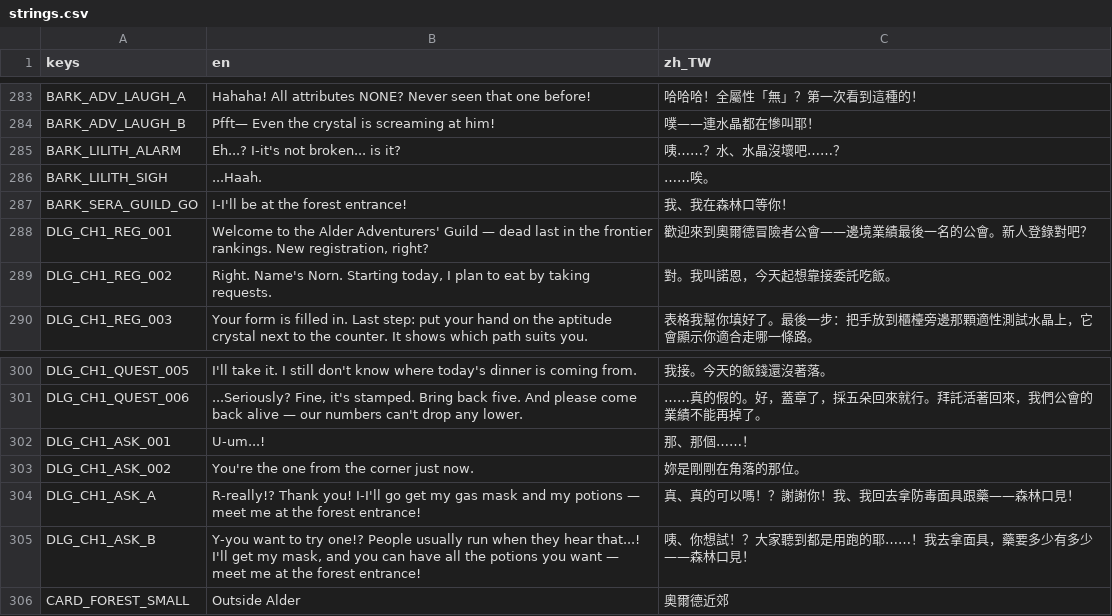
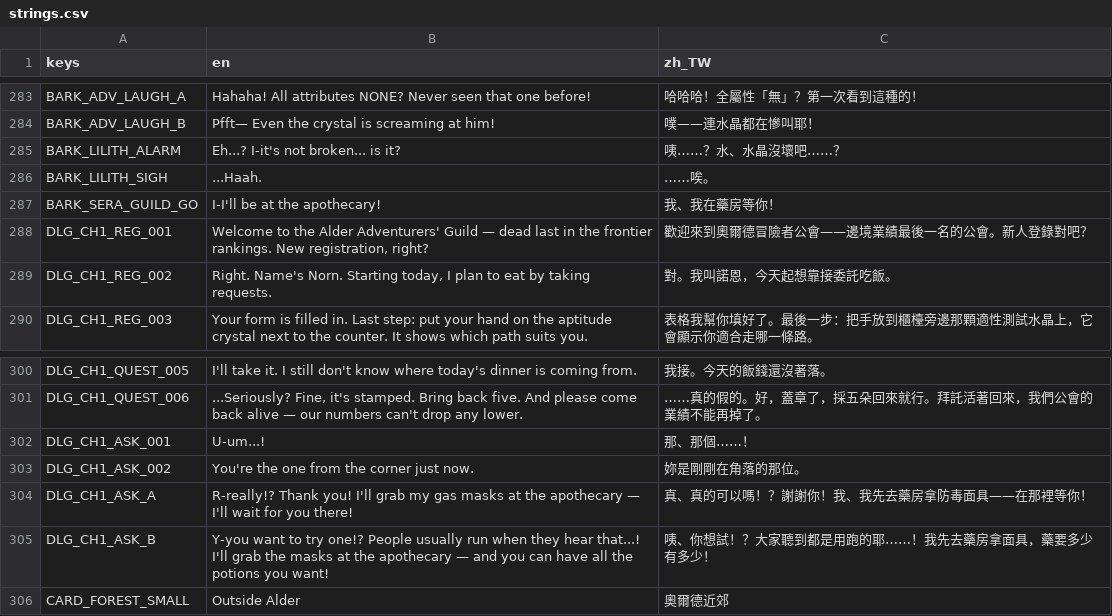
Before and after one commit to twjackysu/curses-too-useful, a CSV file: game/i18n/strings.csv, drawn as a sheet; only a part is shown, gaps mark what is left out; the diff covers the shown part only.

```diff
--- a/game/i18n/strings.csv
+++ b/game/i18n/strings.csv
@@ -286,3 +286,3 @@ BARK_LILITH_ALARM,Eh...? I-it's not broken... is it?,咦……？水、水晶沒
 BARK_LILITH_SIGH,...Haah.,……唉。
-BARK_SERA_GUILD_GO,I-I'll be at the forest entrance!,我、我在森林口等你！
+BARK_SERA_GUILD_GO,I-I'll be at the apothecary!,我、我在藥房等你！
 DLG_CH1_REG_001,"Welcome to the Alder Adventurers' Guild — dead last in the frontier rankings. New registration, right?",歡迎來到奧爾德冒險者公會——邊境業績最後一名的公會。新人登錄對吧？
@@ -303,4 +303,4 @@ DLG_CH1_ASK_001,U-um...!,那、那個……！
 DLG_CH1_ASK_002,You're the one from the corner just now.,妳是剛剛在角落的那位。
-DLG_CH1_ASK_A,R-really!? Thank you! I-I'll go get my gas mask and my potions — meet me at the forest entrance!,真、真的可以嗎！？謝謝你！我、我回去拿防毒面具跟藥——森林口見！
-DLG_CH1_ASK_B,"Y-you want to try one!? People usually run when they hear that...! I'll get my mask, and you can have all the potions you want — meet me at the forest entrance!",咦、你想試！？大家聽到都是用跑的耶……！我去拿面具，藥要多少有多少——森林口見！
+DLG_CH1_ASK_A,R-really!? Thank you! I'll grab my gas masks at the apothecary — I'll wait for you there!,真、真的可以嗎！？謝謝你！我、我先去藥房拿防毒面具——在那裡等你！
+DLG_CH1_ASK_B,Y-you want to try one!? People usually run when they hear that...! I'll grab the masks at the apothecary — and you can have all the potions you want!,咦、你想試！？大家聽到都是用跑的耶……！我先去藥房拿面具，藥要多少有多少！
 CARD_FOREST_SMALL,Outside Alder,奧爾德近郊
```
Also changed, not shown: 29 added rows elsewhere in this file, 24 other files.
